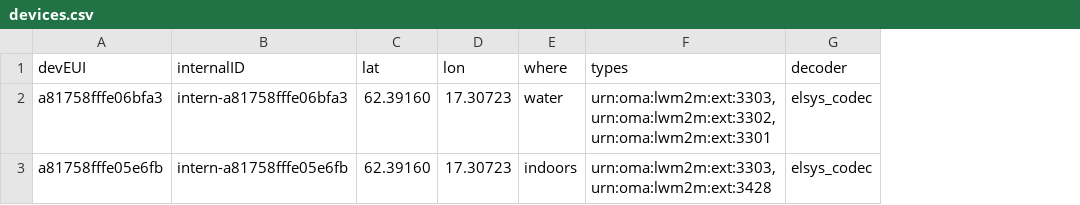
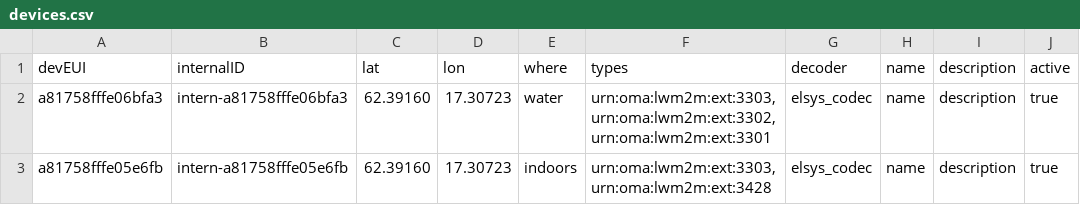
Before and after one commit to noel-alldritt-gbg-stad/iot-agent, a CSV file: deployments/configs/diwise/devices.csv, drawn as a sheet; the diff names each change by its address in the sheet, - before the commit and + after, or states it on an @@ line.

Commit message:
ignore device payloads if the device is not active

```diff
--- a/deployments/configs/diwise/devices.csv
+++ b/deployments/configs/diwise/devices.csv
+column H (name), rows 2-3: name | name
+column I (description), rows 2-3: description | description
+column J (active), rows 2-3: true | true
```
Also changed, not shown: 2 other files.
